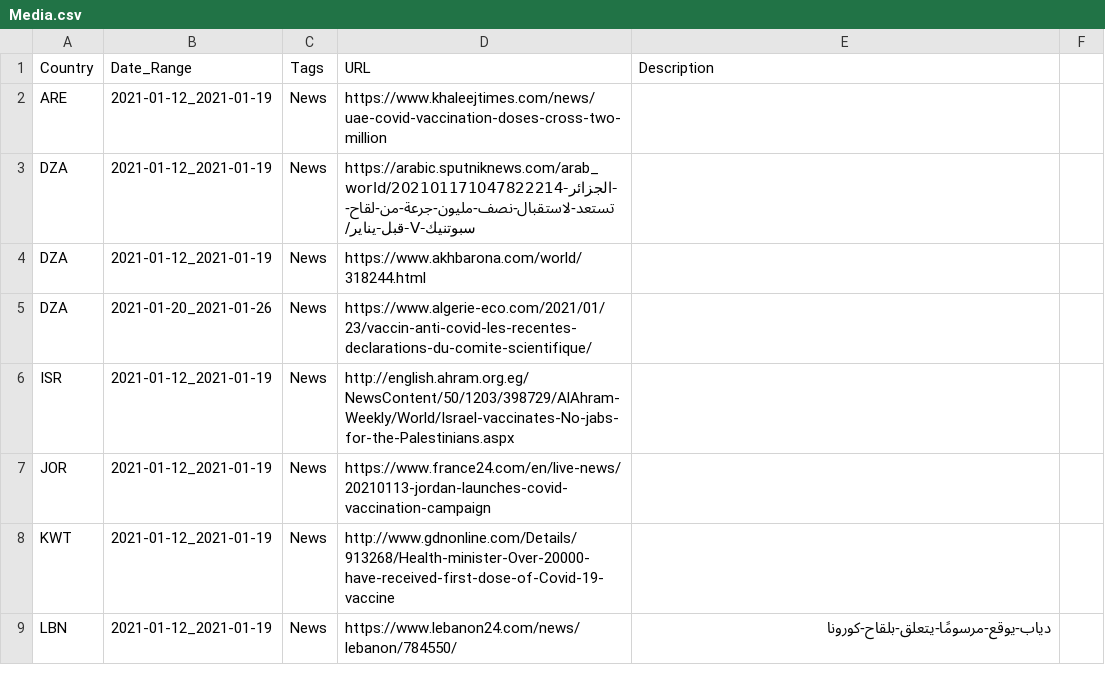
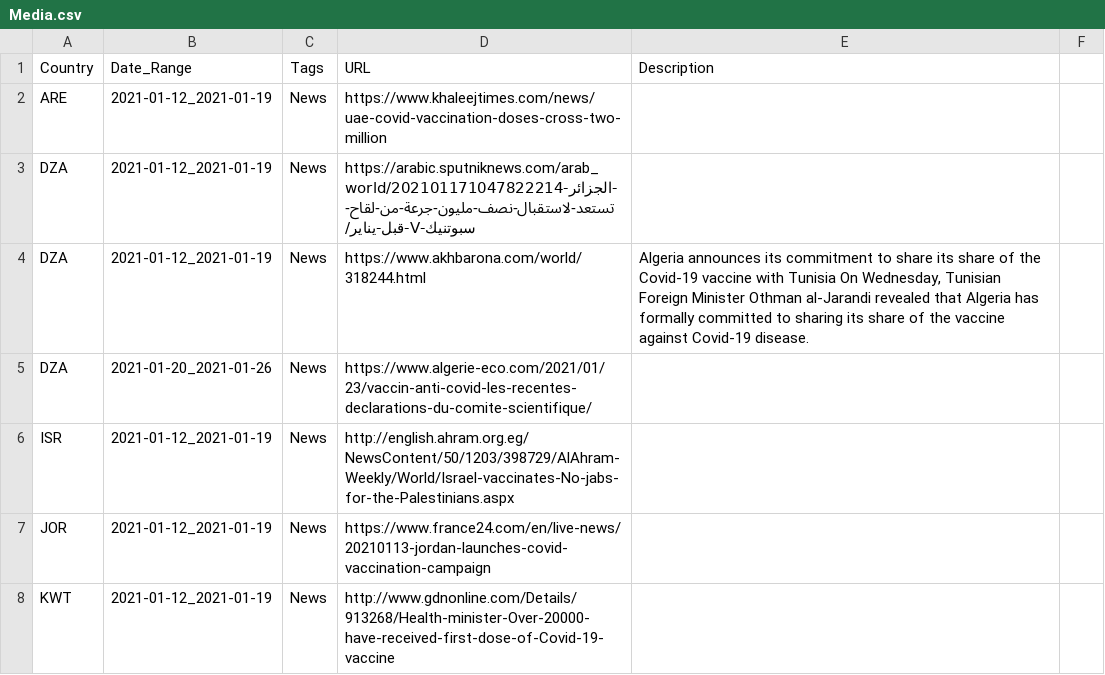
Before and after one commit to inception-labs/covid-vaccine-mena, a CSV file: Media/Media.csv, drawn as a sheet; only a part is shown; the shorter side is filled out with more unchanged rows.

Commit message:
Update Media.csv

```diff
--- a/Media/Media.csv
+++ b/Media/Media.csv
@@ -3,3 +3,3 @@ ARE,2021-01-12_2021-01-19,News,https://www.khaleejtimes.com/news/uae-covid-vacci
 DZA,2021-01-12_2021-01-19,News,https://arabic.sputniknews.com/arab_world/202101171047822214-الجزائر-تستعد-لاستقبال-نصف-مليون-جرعة-من-لقاح-سبوتنيك-V-قبل-يناير/,
-DZA,2021-01-12_2021-01-19,News,https://www.akhbarona.com/world/318244.html,
+DZA,2021-01-12_2021-01-19,News,https://www.akhbarona.com/world/318244.html,"Algeria announces its commitment to share its share of the Covid-19 vaccine with Tunisia On Wednesday, Tunisian Foreign Minister Othman al-Jarandi revealed that Algeria has formally committed to sharing its share of the vaccine against Covid-19 disease."
 DZA,2021-01-20_2021-01-26,News,https://www.algerie-eco.com/2021/01/23/vaccin-anti-covid-les-recentes-declarations-du-comite-scientifique/,
```
